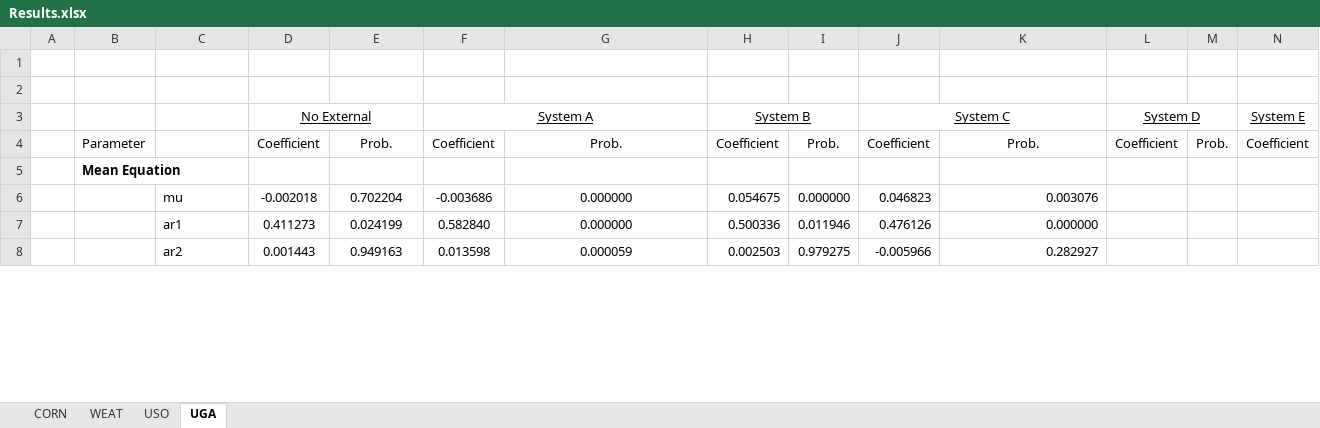
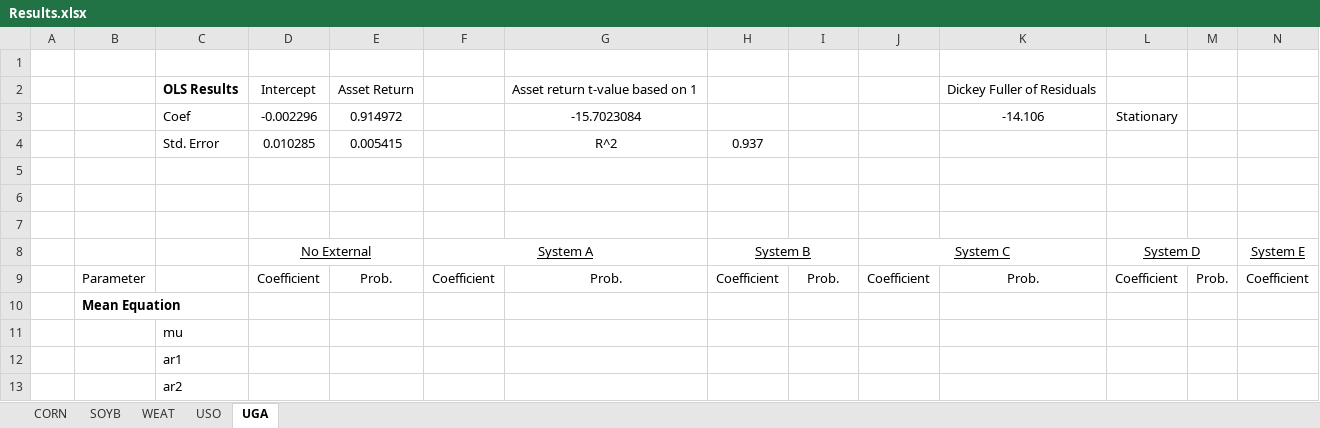
Before and after one commit to c-hassman/etf_tracking, an Excel workbook: Results.xlsx, sheet UGA, drawn as a sheet; only a part is shown; values as stored, in another font and other column widths than the file's, no borders; addresses are those after the commit; rows hold the shown columns only; the diff covers the shown part only; the diff names each change by its address in the sheet, - before the commit and + after, or states it on an @@ line.

Commit message:
October 5 update
completely reworking the data source (not forward filling dates, putting in redudancy so that roll dates are properly deleted): redefining tracking error to be the residuals from the ols regression.  Re fit ARMA model for new reisduals.. Stopped to focus on filling out the data section

```diff
--- a/Results.xlsx (sheet UGA)
+++ b/Results.xlsx (sheet UGA)
+sheet tab: SOYB
+row 2:  |  | OLS Results | Intercept | Asset Return |  | Asset return t-value based on 1 |  |  |  | Dickey Fuller of Residuals
+row 3:  |  | Coef | -0.002296 | 0.914972 |  | -15.7023084 |  |  |  | -14.106 | Stationary
+row 4:  |  | Std. Error | 0.010285 | 0.005415 |  | R^2 | 0.937
+row 5: (empty)
+row 6: (empty)
-D11: -0.002018
+D11: (empty)
-E11: 0.702204
+E11: (empty)
-F11: -0.003686
+F11: (empty)
-G11:G12: 0.000000
+G11:G12: (empty)
-H11: 0.054675
+H11: (empty)
-I11: 0.000000
+I11: (empty)
-J11: 0.046823
+J11: (empty)
-K11: 0.003076
+K11: (empty)
-D12: 0.411273
+D12: (empty)
-E12: 0.024199
+E12: (empty)
-F12: 0.582840
+F12: (empty)
-H12: 0.500336
+H12: (empty)
-I12: 0.011946
+I12: (empty)
-J12: 0.476126
+J12: (empty)
-K12: 0.000000
+K12: (empty)
-D13: 0.001443
+D13: (empty)
-E13: 0.949163
+E13: (empty)
-F13: 0.013598
+F13: (empty)
-G13: 0.000059
+G13: (empty)
-H13: 0.002503
+H13: (empty)
-I13: 0.979275
+I13: (empty)
-J13: -0.005966
+J13: (empty)
-K13: 0.282927
+K13: (empty)
```
Also changed, not shown: 212 edited cells elsewhere in this sheet, sheet WEAT, sheet CORN, sheet USO, 3 other files.
